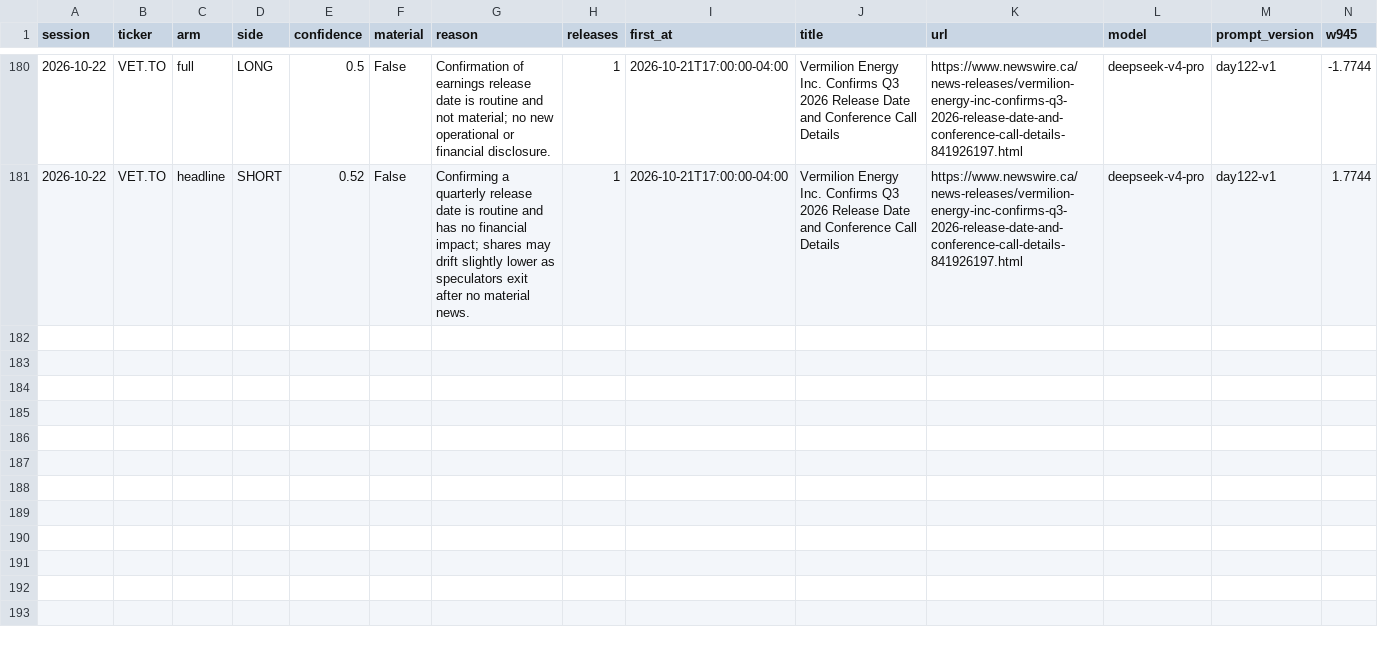
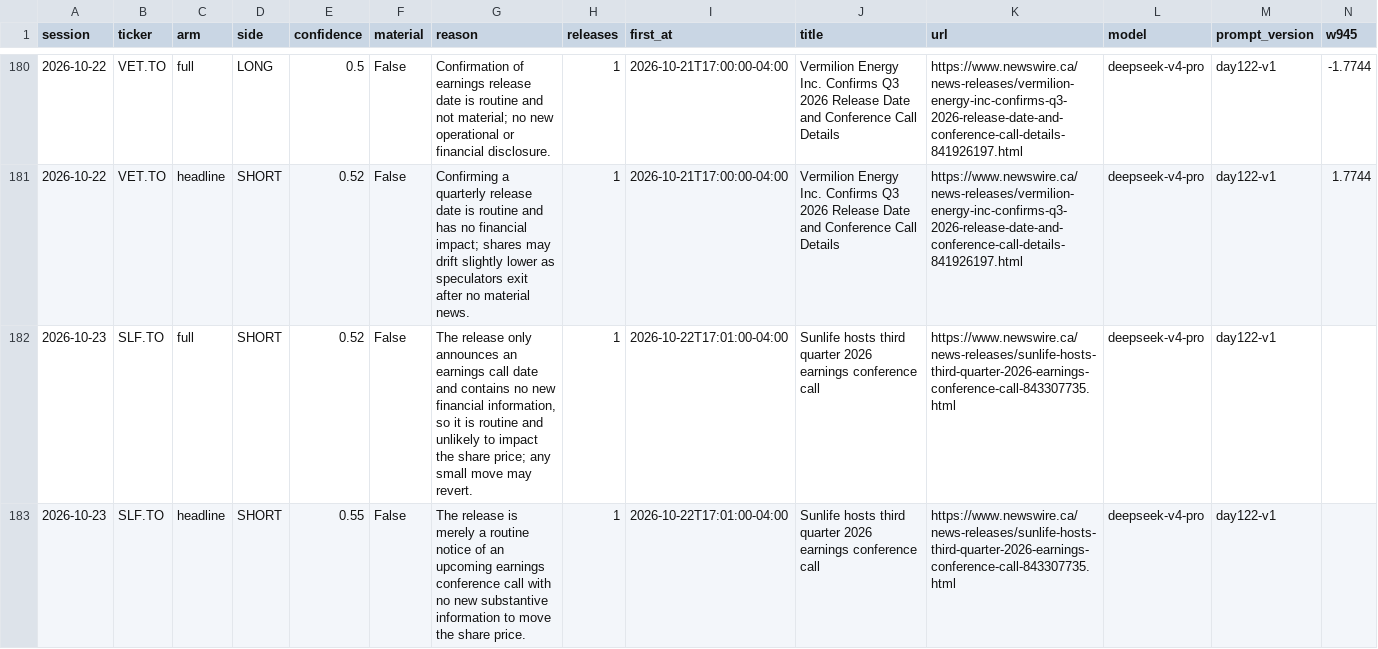
Before and after one commit to rufatb/RB, a CSV file: data/news_calls.csv, drawn as a sheet; only a part is shown, gaps mark what is left out; rows hold the shown columns only; the diff names each change by its address in the sheet, - before the commit and + after, or states it on an @@ line.

```diff
--- a/data/news_calls.csv
+++ b/data/news_calls.csv
+row 182: 2026-10-23 | SLF.TO | full | SHORT | 0.52 | False | The release only announces an earnings call date and contains no new financial information, so it is routine and unlikely to impact the share price; any small move may revert. | 1 | 2026-10-22T17:01:00-04:00 | Sunlife hosts third quarter 2026 earnings conference call | https://www.newswire.ca/news-releases/sunlife-hosts-third-quarter-2026-earnings-conference-call-843307735.html | deepseek-v4-pro | day122-v1
+row 183: 2026-10-23 | SLF.TO | headline | SHORT | 0.55 | False | The release is merely a routine notice of an upcoming earnings conference call with no new substantive information to move the share price. | 1 | 2026-10-22T17:01:00-04:00 | Sunlife hosts third quarter 2026 earnings conference call | https://www.newswire.ca/news-releases/sunlife-hosts-third-quarter-2026-earnings-conference-call-843307735.html | deepseek-v4-pro | day122-v1
```
Also changed, not shown: data/model_picks.csv, 2 other files.
